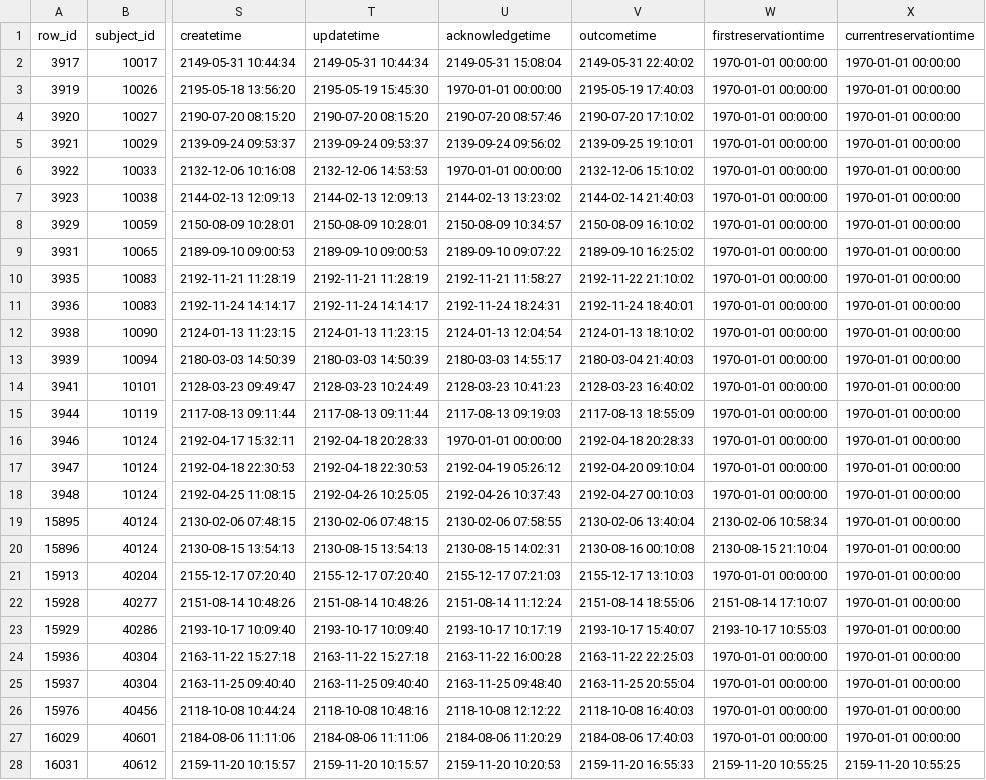
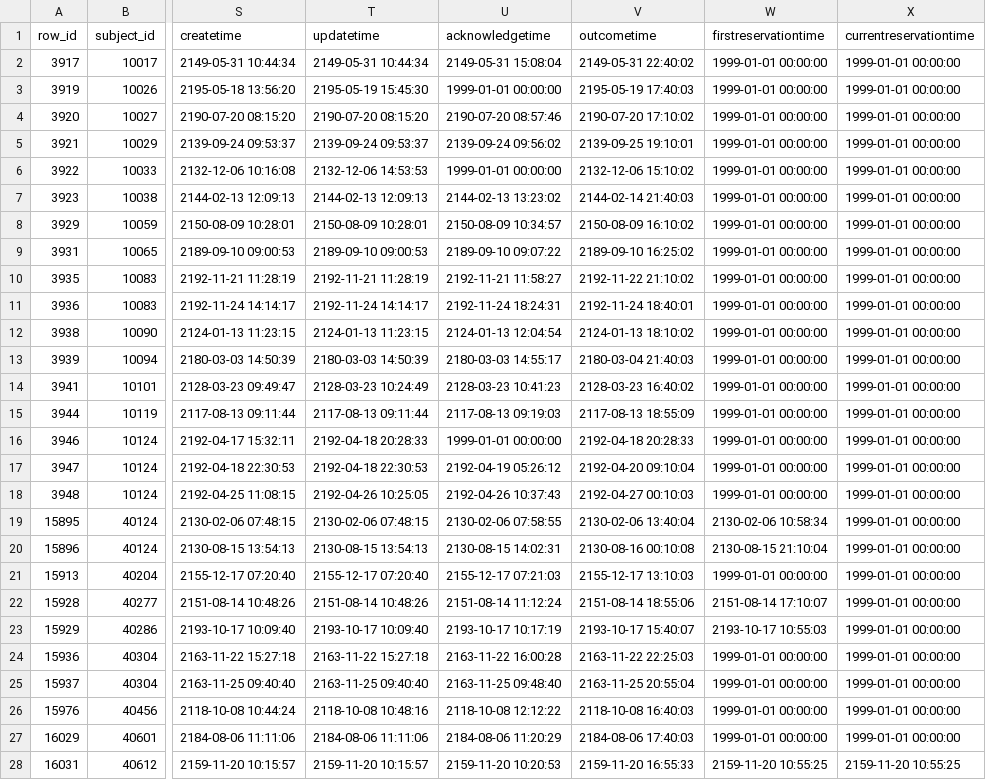
Before and after one commit to JuanRS26/Unidad-de-Cuidados-Intensivos, a CSV file: Datasets/Transformations/CALLOUT_C.csv, drawn as a sheet; only a part is shown, gaps mark what is left out; the diff covers the shown part only; the diff names each change by its address in the sheet, - before the commit and + after, or states it on an @@ line.

```diff
--- a/Datasets/Transformations/CALLOUT_C.csv
+++ b/Datasets/Transformations/CALLOUT_C.csv
-W2:W18 (firstreservationtime): 1970-01-01 00:00:00
+W2:W18 (firstreservationtime): 1999-01-01 00:00:00
-X2:X27 (currentreservationtime): 1970-01-01 00:00:00
+X2:X27 (currentreservationtime): 1999-01-01 00:00:00
-U3 (acknowledgetime): 1970-01-01 00:00:00
+U3 (acknowledgetime): 1999-01-01 00:00:00
-U6 (acknowledgetime): 1970-01-01 00:00:00
+U6 (acknowledgetime): 1999-01-01 00:00:00
-U16 (acknowledgetime): 1970-01-01 00:00:00
+U16 (acknowledgetime): 1999-01-01 00:00:00
-W21 (firstreservationtime): 1970-01-01 00:00:00
+W21 (firstreservationtime): 1999-01-01 00:00:00
-W24:W27 (firstreservationtime): 1970-01-01 00:00:00
+W24:W27 (firstreservationtime): 1999-01-01 00:00:00
```
Also changed, not shown: 62 edited cells elsewhere in this file, Datasets/Transformations/D_LABITEMS_C.csv, Datasets/Transformations/PATIENTS_C.csv, 31 other files.
